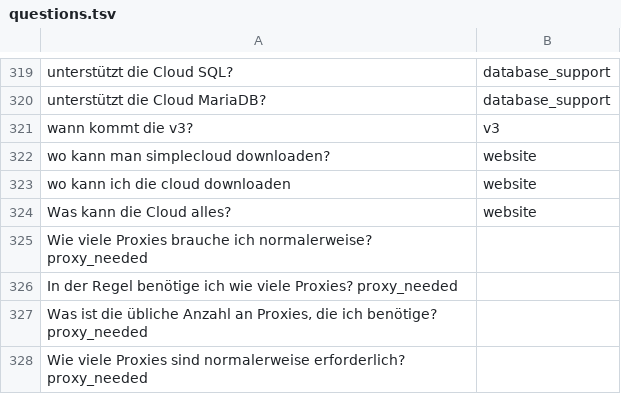
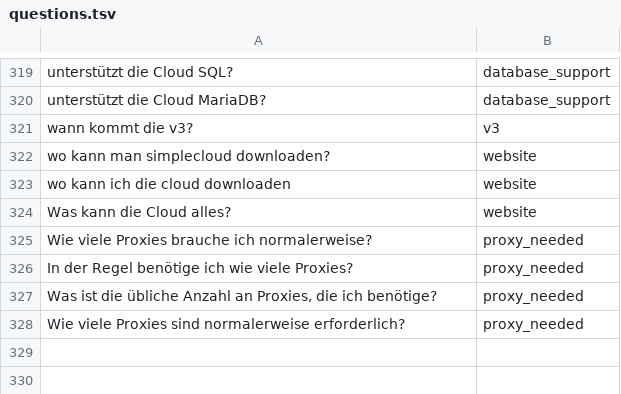
Before and after one commit to Panda260/SimpleCloudFAQBot-Config, a TSV file: questions.tsv, drawn as a sheet; only a part is shown, gaps mark what is left out.

```diff
--- a/questions.tsv
+++ b/questions.tsv
@@ -324,5 +324,5 @@ wo kann ich die cloud downloaden	website
 Was kann die Cloud alles?	website
-Wie viele Proxies brauche ich normalerweise?    proxy_needed
-In der Regel benötige ich wie viele Proxies?    proxy_needed
-Was ist die übliche Anzahl an Proxies, die ich benötige?    proxy_needed
-Wie viele Proxies sind normalerweise erforderlich?    proxy_needed
+Wie viele Proxies brauche ich normalerweise?	proxy_needed
+In der Regel benötige ich wie viele Proxies?	proxy_needed
+Was ist die übliche Anzahl an Proxies, die ich benötige?	proxy_needed
+Wie viele Proxies sind normalerweise erforderlich?	proxy_needed
```
Also changed, not shown: 1 other file.
